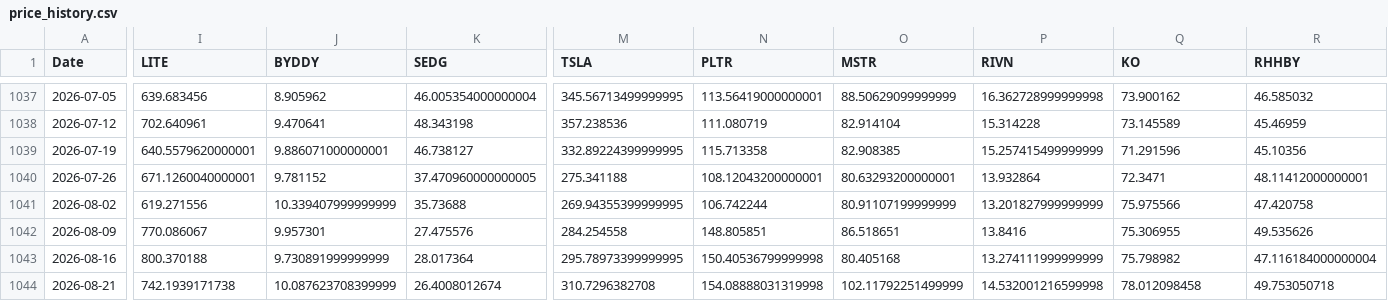
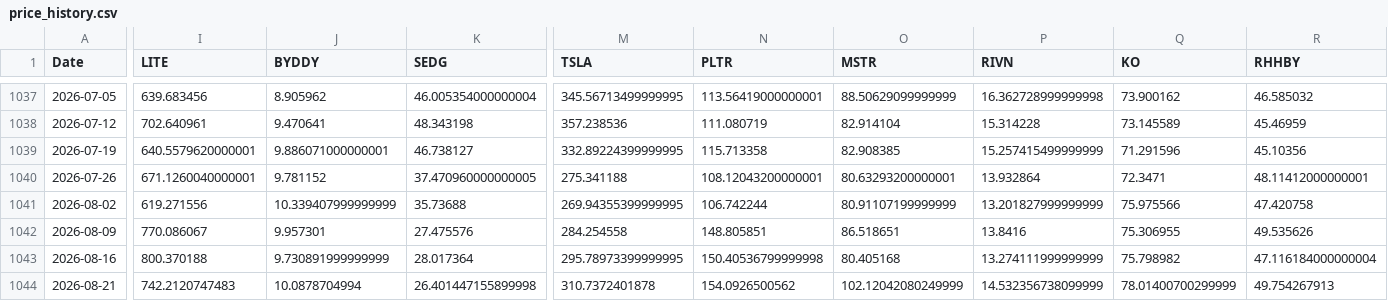
Before and after one commit to S540d/Boersenspiel, a CSV file: data/price_history.csv, drawn as a sheet; only a part is shown, gaps mark what is left out; the diff names each change by its address in the sheet, - before the commit and + after, or states it on an @@ line.

```diff
--- a/data/price_history.csv
+++ b/data/price_history.csv
-I1044 (LITE): 742.1939171738
+I1044 (LITE): 742.2120747483
-J1044 (BYDDY): 10.087623708399999
+J1044 (BYDDY): 10.0878704994
-K1044 (SEDG): 26.4008012674
+K1044 (SEDG): 26.401447155899998
-M1044 (TSLA): 310.7296382708
+M1044 (TSLA): 310.7372401878
-N1044 (PLTR): 154.08888031319998
+N1044 (PLTR): 154.0926500562
-O1044 (MSTR): 102.11792251499999
+O1044 (MSTR): 102.12042080249999
-P1044 (RIVN): 14.532001216599998
+P1044 (RIVN): 14.532356738099999
-Q1044 (KO): 78.012098458
+Q1044 (KO): 78.01400700299999
-R1044 (RHHBY): 49.753050718
+R1044 (RHHBY): 49.754267913
```
